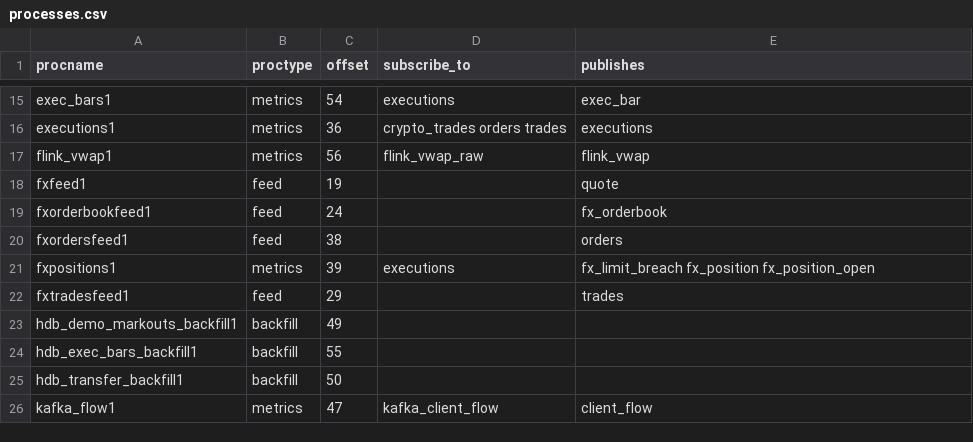
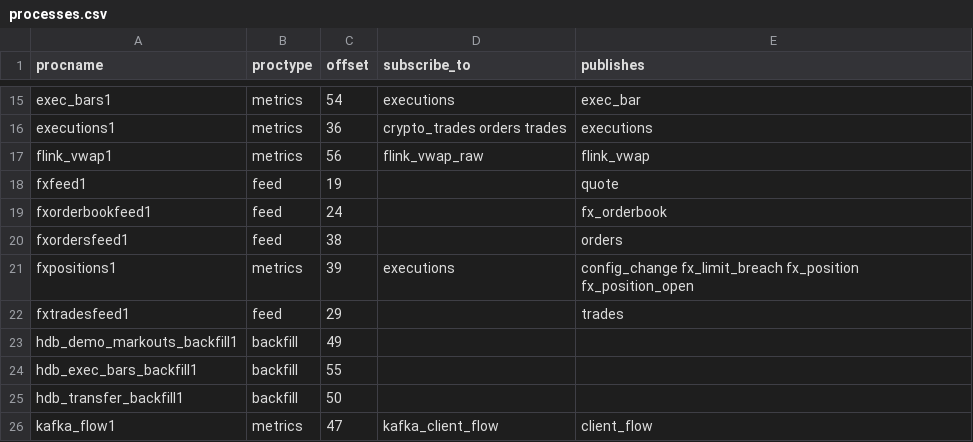
Before and after one commit to kwojdalski/uqf, a CSV file: docs/reference/surfaces/current/processes.csv, drawn as a sheet; only a part is shown, gaps mark what is left out.

```diff
--- a/docs/reference/surfaces/current/processes.csv
+++ b/docs/reference/surfaces/current/processes.csv
@@ -20,3 +20,3 @@ fxorderbookfeed1,feed,24,,fx_orderbook
 fxordersfeed1,feed,38,,orders
-fxpositions1,metrics,39,executions,fx_limit_breach fx_position fx_position_open
+fxpositions1,metrics,39,executions,config_change fx_limit_breach fx_position fx_position_open
 fxtradesfeed1,feed,29,,trades
```
Also changed, not shown: docs/reference/surfaces/current/functions.csv, docs/reference/surfaces/current/variables.csv, 9 other files.
